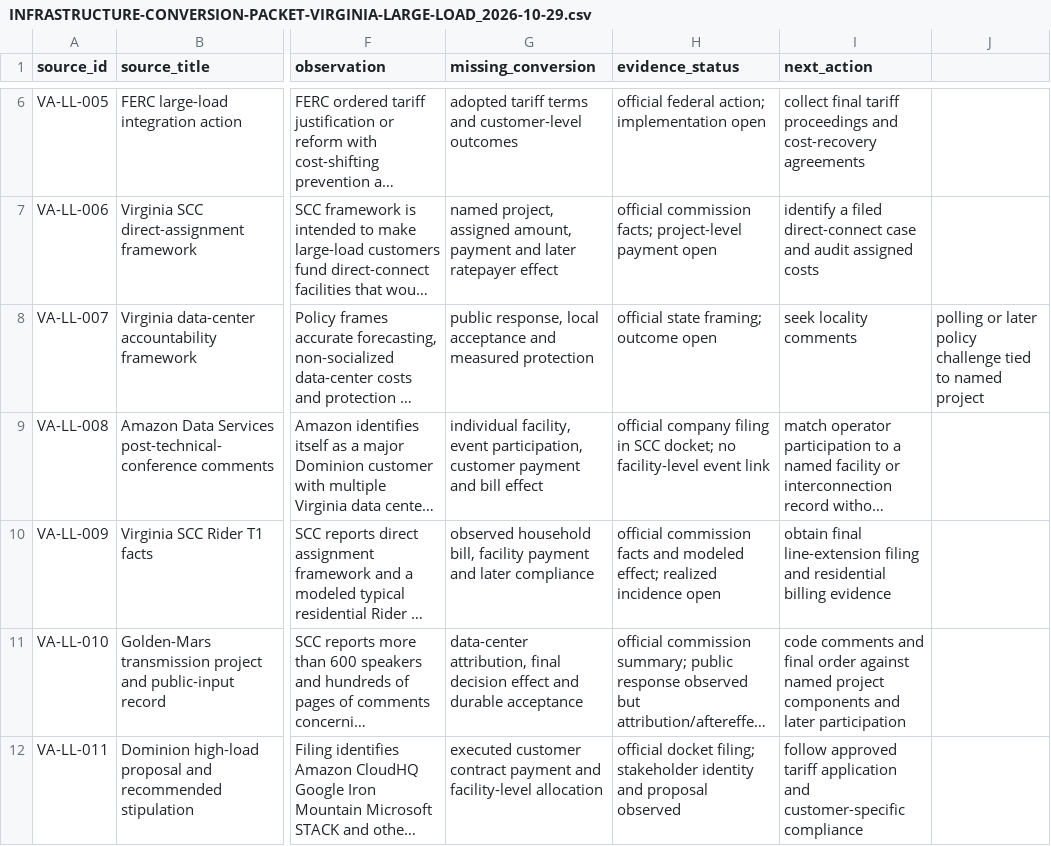
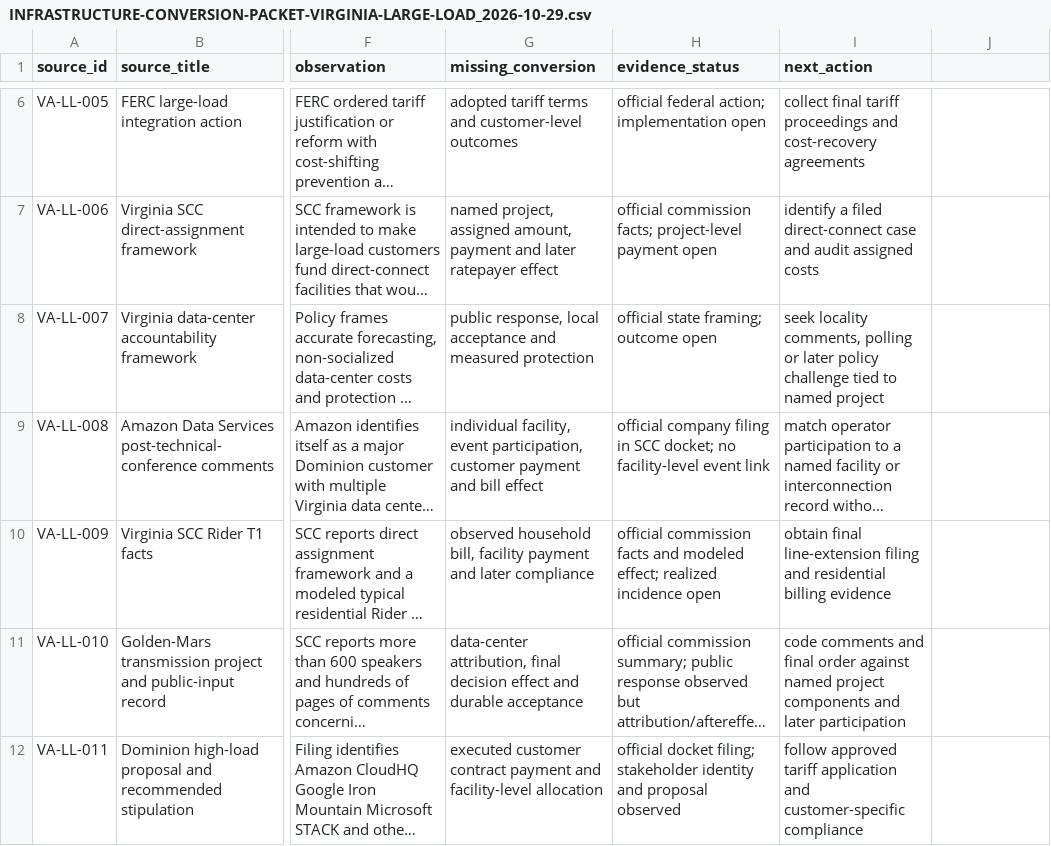
Before and after one commit to mehtama1234/cultural-geopolitical-theme-mining, a CSV file: analysis/INFRASTRUCTURE-CONVERSION-PACKET-VIRGINIA-LARGE-LOAD_2026-10-29.csv, drawn as a sheet; only a part is shown, gaps mark what is left out; long unchanged cells end in …; the diff names each change by its address in the sheet, - before the commit and + after, or states it on an @@ line.

```diff
--- a/analysis/INFRASTRUCTURE-CONVERSION-PACKET-VIRGINIA-LARGE-LOAD_2026-10-29.csv
+++ b/analysis/INFRASTRUCTURE-CONVERSION-PACKET-VIRGINIA-LARGE-LOAD_2026-10-29.csv
-I8 (next_action): seek locality comments
+I8 (next_action): seek locality comments, polling or later policy challenge tied to named project
-J8: polling or later policy challenge tied to named project
+J8: (empty)
```
Also changed, not shown: analysis/PLATFORM-REMEDY-CLOSURE-FOLLOWUP-AUDIT_2026-10-29.csv, analysis/ROTATION-FY-GBV-SURVIVOR-CENTRED-PROTECTION-SERVICE-CONTINUITY-2026-10-29.csv, 1 other file.
